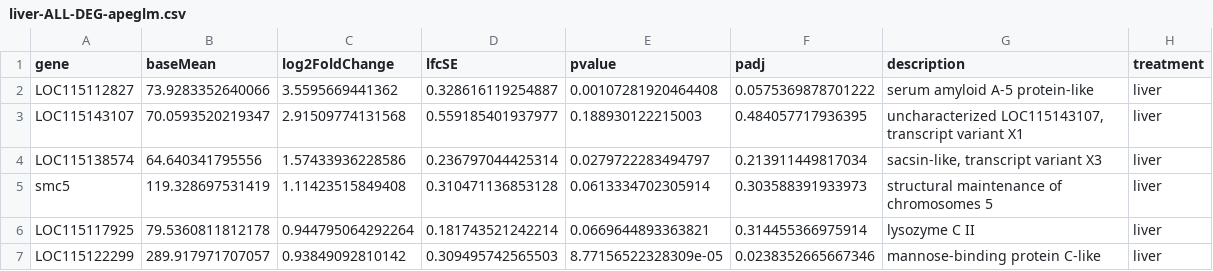
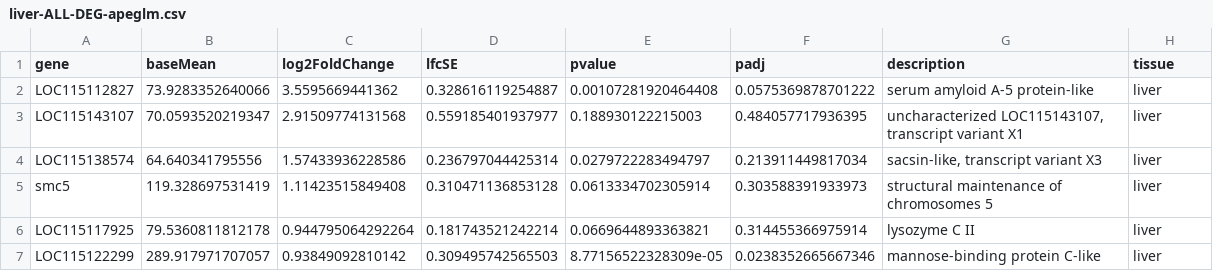
Before and after one commit to RobertsLab/project-sockeye-tagseq, a CSV file: tag-seq/DESEQ_output/liver/liver-ALL-DEG-apeglm.csv, drawn as a sheet; only a part is shown.

```diff
--- a/tag-seq/DESEQ_output/liver/liver-ALL-DEG-apeglm.csv
+++ b/tag-seq/DESEQ_output/liver/liver-ALL-DEG-apeglm.csv
@@ -1,2 +1,2 @@
-"gene","baseMean","log2FoldChange","lfcSE","pvalue","padj","description","treatment"
+"gene","baseMean","log2FoldChange","lfcSE","pvalue","padj","description","tissue"
 "LOC115112827",73.9283352640066,3.5595669441362,0.328616119254887,0.00107281920464408,0.0575369878701222,"serum amyloid A-5 protein-like","liver"
```
Also changed, not shown: tag-seq/DESEQ_output/liver/liver-apeglm-single-gene-counts.csv, tag-seq/DESEQ_output/liver/liver-ashr-single-gene-counts.csv, 46 other files.
